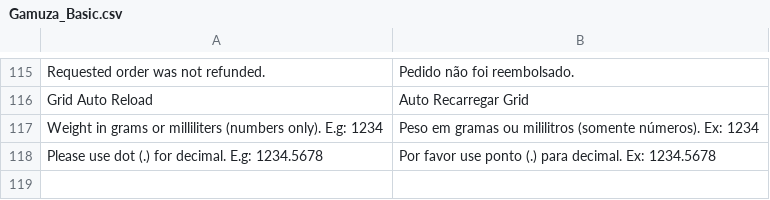
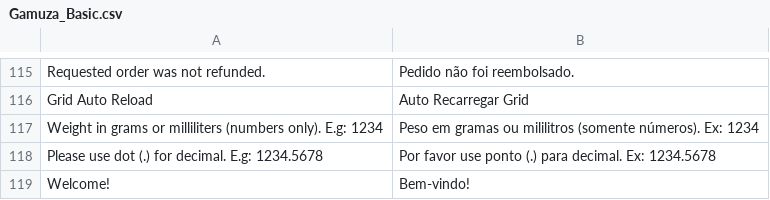
Before and after one commit to gamuzatech/tolucastore-magento, a CSV file: magento-lts-1.9.4.x/app/locale/pt_BR/Gamuza_Basic.csv, drawn as a sheet; only a part is shown, gaps mark what is left out; the diff names each change by its address in the sheet, - before the commit and + after, or states it on an @@ line.

Commit message:
Atualizado modulo Gamuza_Basic: ajustado mensagem padrão de boas-vindas

```diff
--- a/magento-lts-1.9.4.x/app/locale/pt_BR/Gamuza_Basic.csv
+++ b/magento-lts-1.9.4.x/app/locale/pt_BR/Gamuza_Basic.csv
+row 119: Welcome! | Bem-vindo!
```
Also changed, not shown: 1 other file.
